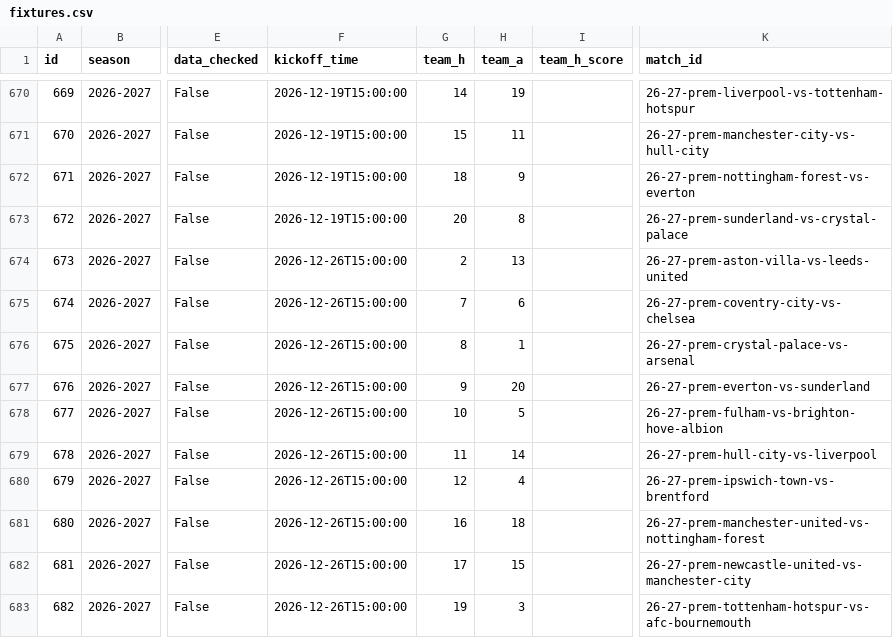
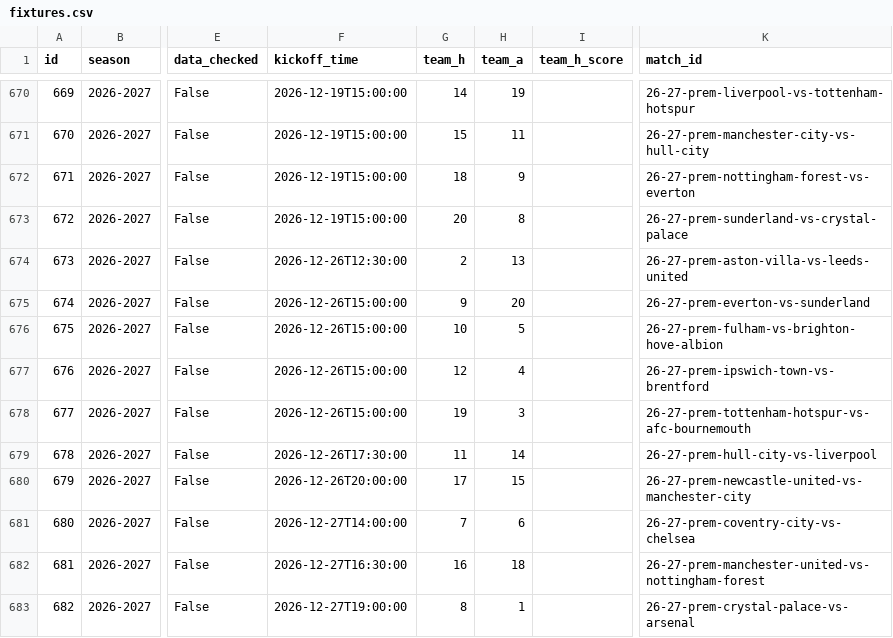
Before and after one commit to truong-tt/fpl-ml-manager, a CSV file: data/fixtures.csv, drawn as a sheet; only a part is shown, gaps mark what is left out; the diff covers the shown part only; the diff names each change by its address in the sheet, - before the commit and + after, or states it on an @@ line.

```diff
--- a/data/fixtures.csv
+++ b/data/fixtures.csv
-F674 (kickoff_time): 2026-12-26T15:00:00
+F674 (kickoff_time): 2026-12-26T12:30:00
-G675 (team_h): 7
+G675 (team_h): 9
-H675 (team_a): 6
+H675 (team_a): 20
-K675 (match_id): 26-27-prem-coventry-city-vs-chelsea
+K675 (match_id): 26-27-prem-everton-vs-sunderland
-G676 (team_h): 8
+G676 (team_h): 10
-H676 (team_a): 1
+H676 (team_a): 5
-K676 (match_id): 26-27-prem-crystal-palace-vs-arsenal
+K676 (match_id): 26-27-prem-fulham-vs-brighton-hove-albion
-G677 (team_h): 9
+G677 (team_h): 12
-H677 (team_a): 20
+H677 (team_a): 4
-K677 (match_id): 26-27-prem-everton-vs-sunderland
+K677 (match_id): 26-27-prem-ipswich-town-vs-brentford
-G678 (team_h): 10
+G678 (team_h): 19
-H678 (team_a): 5
+H678 (team_a): 3
-K678 (match_id): 26-27-prem-fulham-vs-brighton-hove-albion
+K678 (match_id): 26-27-prem-tottenham-hotspur-vs-afc-bournemouth
-F679 (kickoff_time): 2026-12-26T15:00:00
+F679 (kickoff_time): 2026-12-26T17:30:00
-F680 (kickoff_time): 2026-12-26T15:00:00
+F680 (kickoff_time): 2026-12-26T20:00:00
-G680 (team_h): 12
+G680 (team_h): 17
-H680 (team_a): 4
+H680 (team_a): 15
-K680 (match_id): 26-27-prem-ipswich-town-vs-brentford
+K680 (match_id): 26-27-prem-newcastle-united-vs-manchester-city
-F681 (kickoff_time): 2026-12-26T15:00:00
+F681 (kickoff_time): 2026-12-27T14:00:00
-G681 (team_h): 16
+G681 (team_h): 7
-H681 (team_a): 18
+H681 (team_a): 6
-K681 (match_id): 26-27-prem-manchester-united-vs-nottingham-forest
+K681 (match_id): 26-27-prem-coventry-city-vs-chelsea
-F682 (kickoff_time): 2026-12-26T15:00:00
+F682 (kickoff_time): 2026-12-27T16:30:00
-G682 (team_h): 17
+G682 (team_h): 16
-H682 (team_a): 15
+H682 (team_a): 18
-K682 (match_id): 26-27-prem-newcastle-united-vs-manchester-city
+K682 (match_id): 26-27-prem-manchester-united-vs-nottingham-forest
-F683 (kickoff_time): 2026-12-26T15:00:00
+F683 (kickoff_time): 2026-12-27T19:00:00
-G683 (team_h): 19
+G683 (team_h): 8
-H683 (team_a): 3
+H683 (team_a): 1
-K683 (match_id): 26-27-prem-tottenham-hotspur-vs-afc-bournemouth
+K683 (match_id): 26-27-prem-crystal-palace-vs-arsenal
```
Also changed, not shown: 109 edited cells elsewhere in this file, data/cup_fixtures.csv, data/fixture_lambdas.csv, 4 other files.
